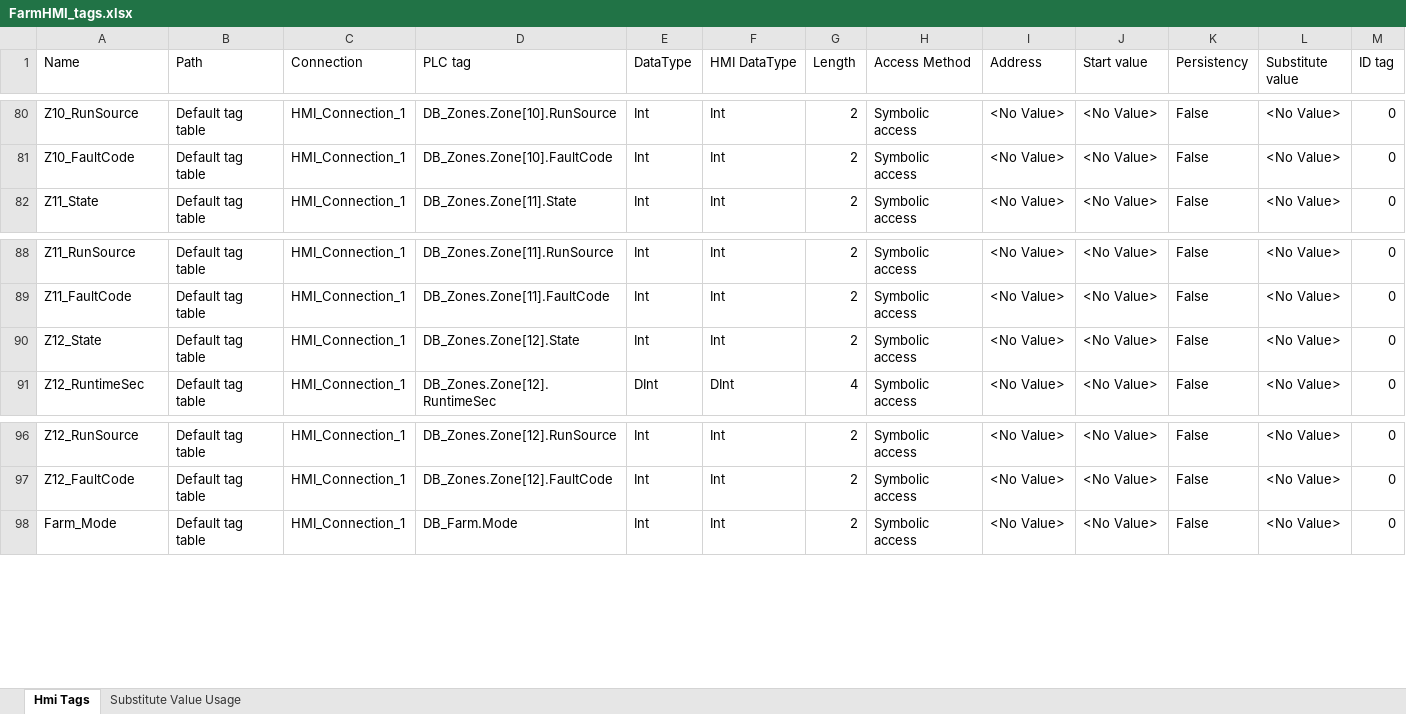
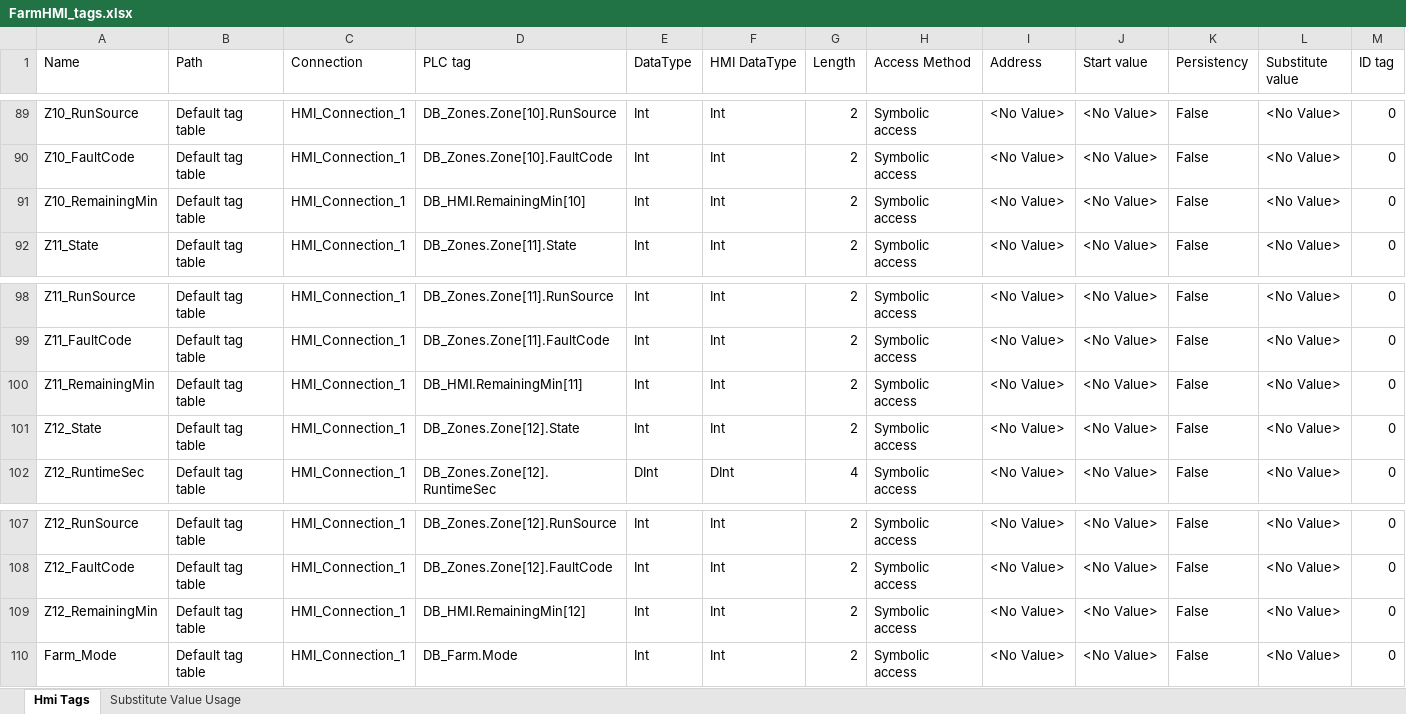
Before and after one commit to malgaroshy-maker/Farm-PLC-smart-sys, an Excel workbook: hmi/FarmHMI_tags.xlsx, sheet Hmi Tags, drawn as a sheet; only a part is shown, gaps mark what is left out; values as stored, in another font and other column widths than the file's, no borders; rows hold the shown columns only; the diff covers the shown part only; the diff names each change by its address in the sheet, - before the commit and + after, or states it on an @@ line.

```diff
--- a/hmi/FarmHMI_tags.xlsx (sheet Hmi Tags)
+++ b/hmi/FarmHMI_tags.xlsx (sheet Hmi Tags)
+row 91: Z10_RemainingMin | Default tag table | HMI_Connection_1 | DB_HMI.RemainingMin[10] | Int | Int | 2 | Symbolic access | <No Value> | <No Value> | False | <No Value> | 0
+row 100: Z11_RemainingMin | Default tag table | HMI_Connection_1 | DB_HMI.RemainingMin[11] | Int | Int | 2 | Symbolic access | <No Value> | <No Value> | False | <No Value> | 0
+row 109: Z12_RemainingMin | Default tag table | HMI_Connection_1 | DB_HMI.RemainingMin[12] | Int | Int | 2 | Symbolic access | <No Value> | <No Value> | False | <No Value> | 0
```
Also changed, not shown: 17 added rows elsewhere in this sheet, 26 other files.
